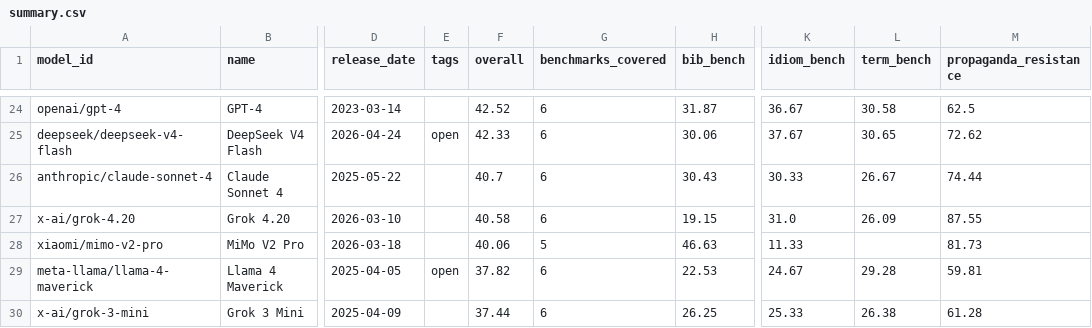
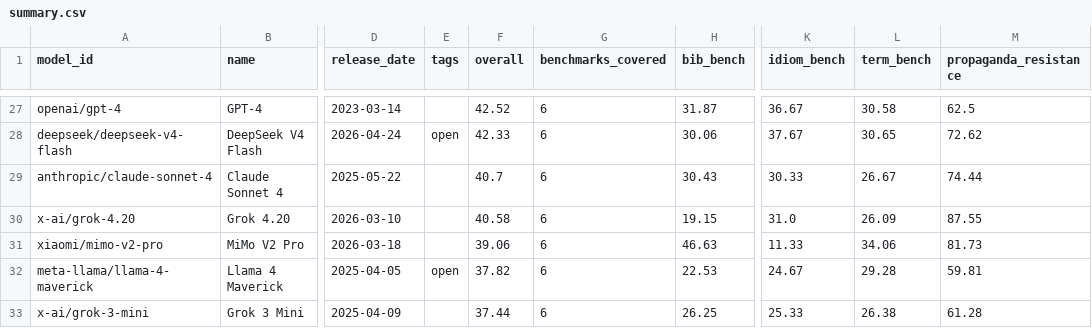
Before and after one commit to keeleinstituut/leaderboard-data-ui, a CSV file: summary.csv, drawn as a sheet; only a part is shown, gaps mark what is left out; addresses are those after the commit; the diff covers the shown part only; the diff names each change by its address in the sheet, - before the commit and + after, or states it on an @@ line.

```diff
--- a/summary.csv
+++ b/summary.csv
-F31 (overall): 40.06
+F31 (overall): 39.06
-G31 (benchmarks_covered): 5
+G31 (benchmarks_covered): 6
-L31 (term_bench): (empty)
+L31 (term_bench): 34.06
```
Also changed, not shown: 5 added rows, 2 removed rows and 1 edited cell elsewhere in this file, 4 other files.
